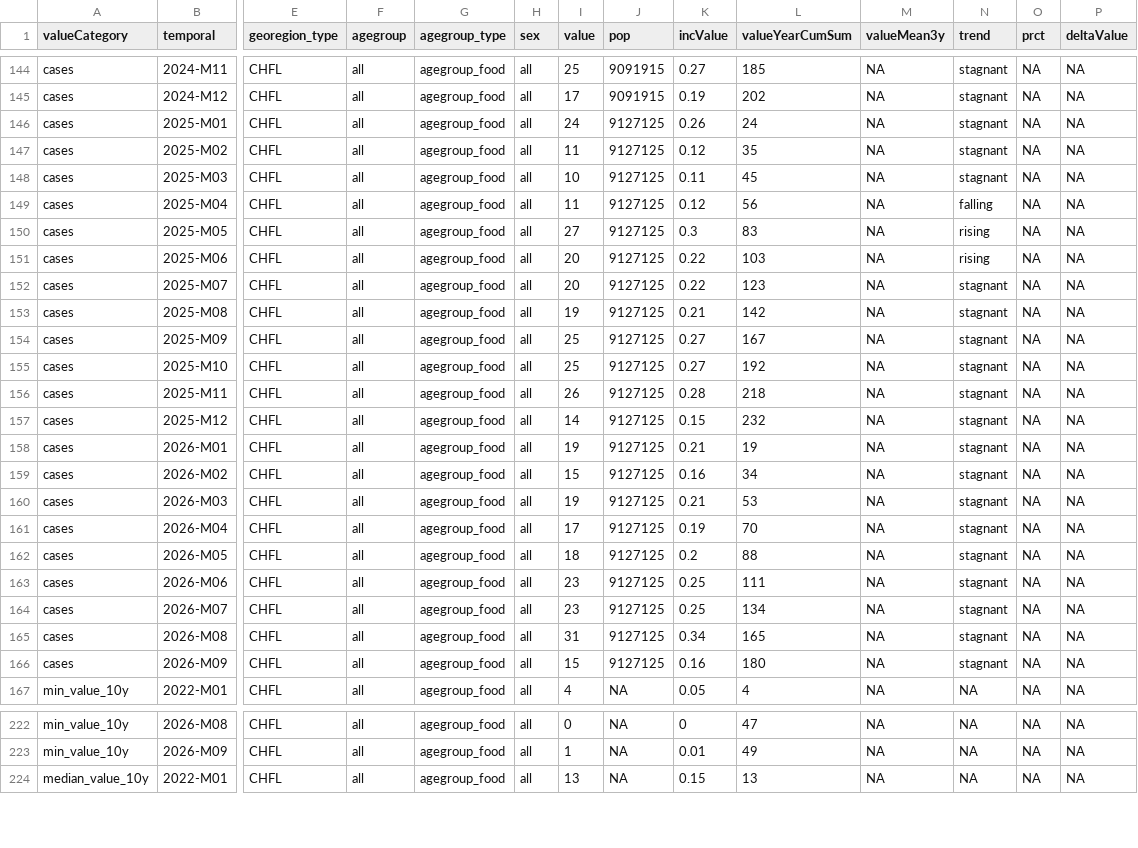
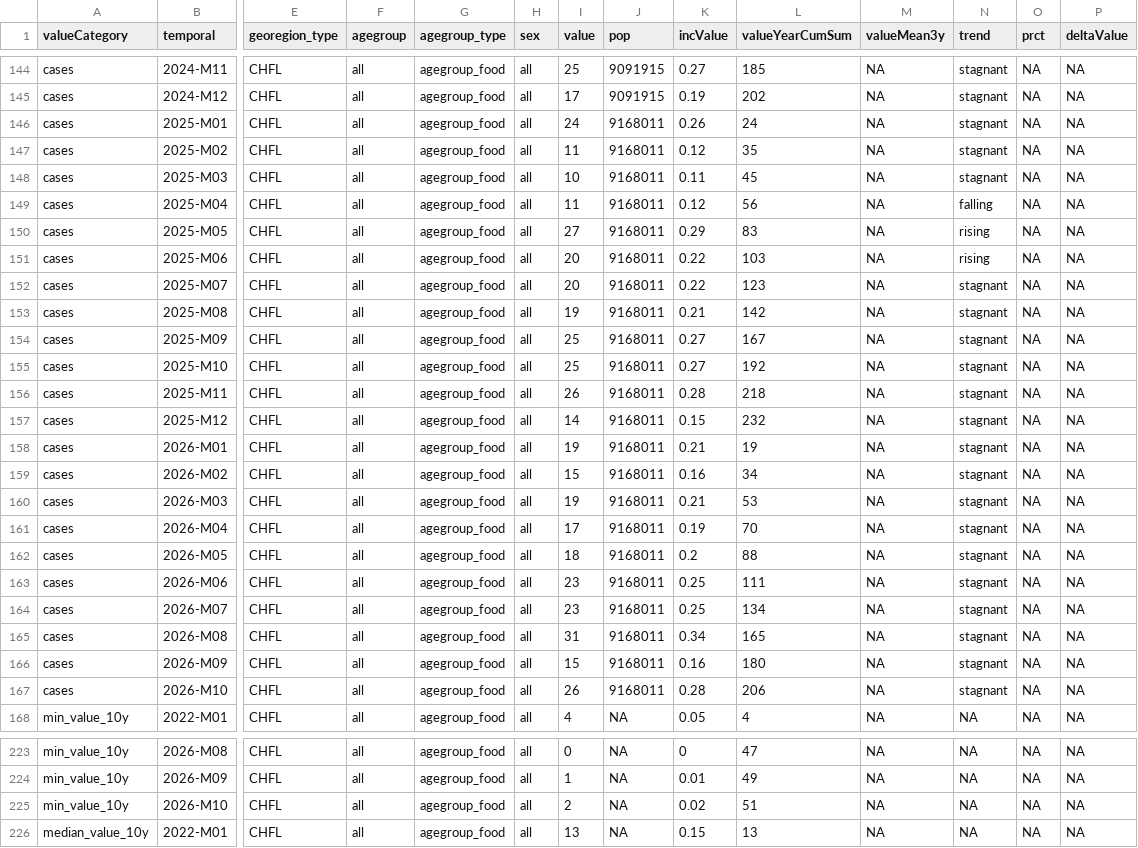
Before and after one commit to SourcePRISM/Health_Report_Generator, a CSV file: data/reference/SHIGELLOSIS_oblig/data.csv, drawn as a sheet; only a part is shown, gaps mark what is left out; rows hold the shown columns only; the diff covers the shown part only; the diff names each change by its address in the sheet, - before the commit and + after, or states it on an @@ line.

```diff
--- a/data/reference/SHIGELLOSIS_oblig/data.csv
+++ b/data/reference/SHIGELLOSIS_oblig/data.csv
-J146:J166 (pop): 9127125
+J146:J166 (pop): 9168011
-K150 (incValue): 0.3
+K150 (incValue): 0.29
+row 167: cases | 2026-M10 | CHFL | all | agegroup_food | all | 26 | 9168011 | 0.28 | 206 | NA | stagnant | NA | NA
+row 225: min_value_10y | 2026-M10 | CHFL | all | agegroup_food | all | 2 | NA | 0.02 | 51 | NA | NA | NA | NA
```
Also changed, not shown: 2 added rows and 10 edited cells elsewhere in this file, data/reference/CAMPYLOBACTERIOSIS_oblig/data.csv, data/reference/COVID19_sentinella/data.csv, 38 other files.
